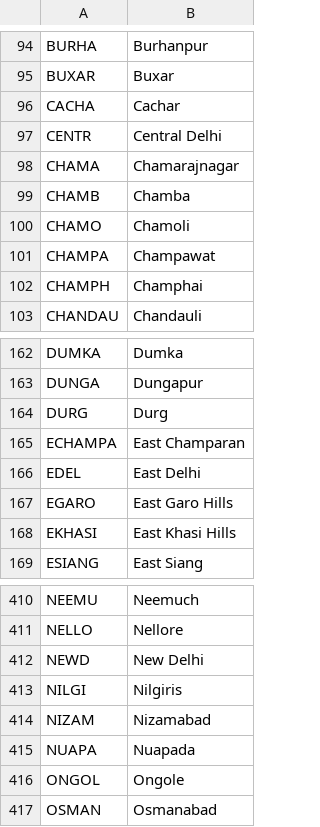
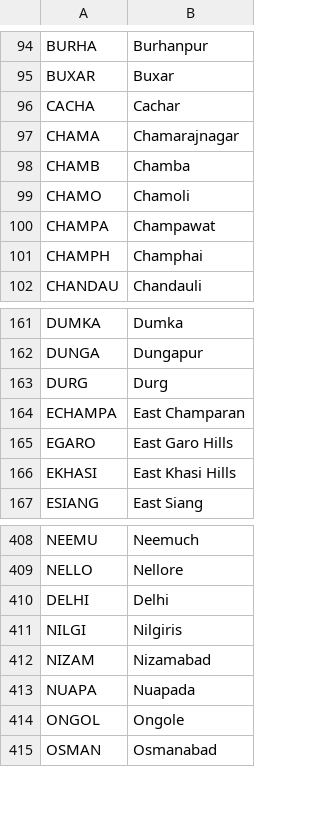
Before and after one commit to ArjunS07/sih-app, a CSV file: api/resources/cities.csv, drawn as a sheet; only a part is shown, gaps mark what is left out.

Commit message:
Fix cities

```diff
--- a/api/resources/cities.csv
+++ b/api/resources/cities.csv
@@ -96,3 +96,2 @@ BUXAR,Buxar
 CACHA,Cachar
-CENTR,Central Delhi
 CHAMA,Chamarajnagar
@@ -165,3 +164,2 @@ DURG,Durg
 ECHAMPA,East Champaran
-EDEL,East Delhi
 EGARO,East Garo Hills
@@ -411,3 +409,3 @@ NEEMU,Neemuch
 NELLO,Nellore
-NEWD,New Delhi
+DELHI,Delhi
 NILGI,Nilgiris
```
